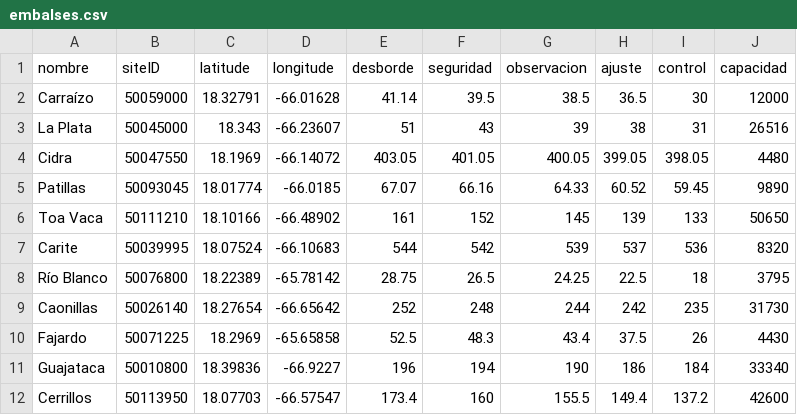
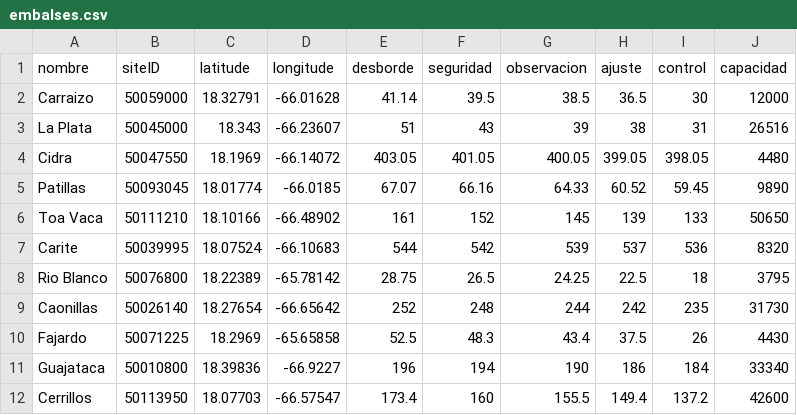
Before and after one commit to mecobi/EmbalsesPR, a CSV file: embalses.csv, drawn as a sheet.

Commit message:
Update embalses.csv

```diff
--- a/embalses.csv
+++ b/embalses.csv
@@ -1,3 +1,3 @@
 nombre,siteID,latitude,longitude,desborde,seguridad,observacion,ajuste,control,capacidad
-Carraízo,50059000,18.32791,-66.01628,41.14,39.5,38.5,36.5,30,12000
+Carraizo,50059000,18.32791,-66.01628,41.14,39.5,38.5,36.5,30,12000
 La Plata,50045000,18.343,-66.23607,51,43,39,38,31,26516
@@ -7,3 +7,3 @@ Toa Vaca,50111210,18.10166,-66.48902,161,152,145,139,133,50650
 Carite,50039995,18.07524,-66.10683,544,542,539,537,536,8320
-Río Blanco,50076800,18.22389,-65.78142,28.75,26.5,24.25,22.5,18,3795
+Rio Blanco,50076800,18.22389,-65.78142,28.75,26.5,24.25,22.5,18,3795
 Caonillas,50026140,18.27654,-66.65642,252,248,244,242,235,31730
```
